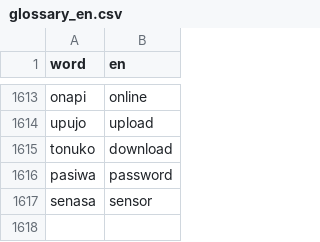
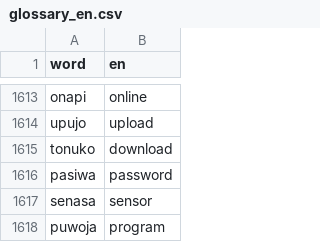
Before and after one commit to kohga1220-stack/logi, a CSV file: dictionary/glossary_en.csv, drawn as a sheet; only a part is shown, gaps mark what is left out; the diff names each change by its address in the sheet, - before the commit and + after, or states it on an @@ line.

```diff
--- a/dictionary/glossary_en.csv
+++ b/dictionary/glossary_en.csv
+row 1618: puwoja | program
```
Also changed, not shown: dictionary/final.csv, dictionary/modern_tech_additions.csv, 8 other files.
